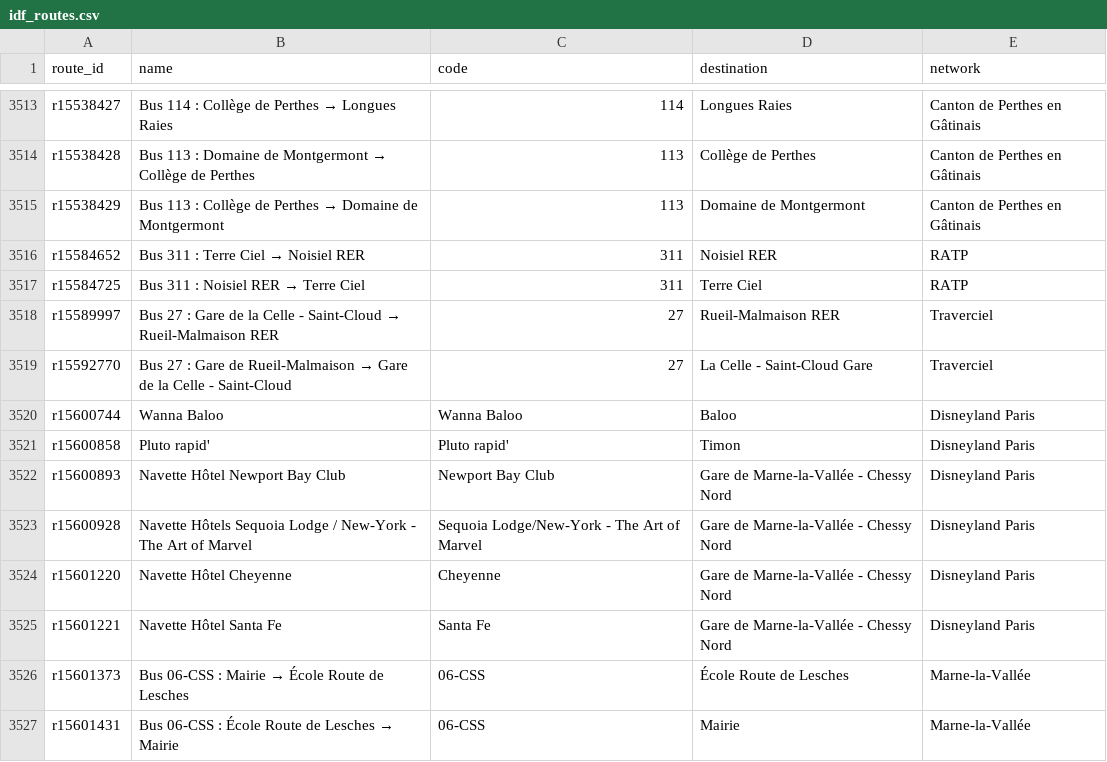
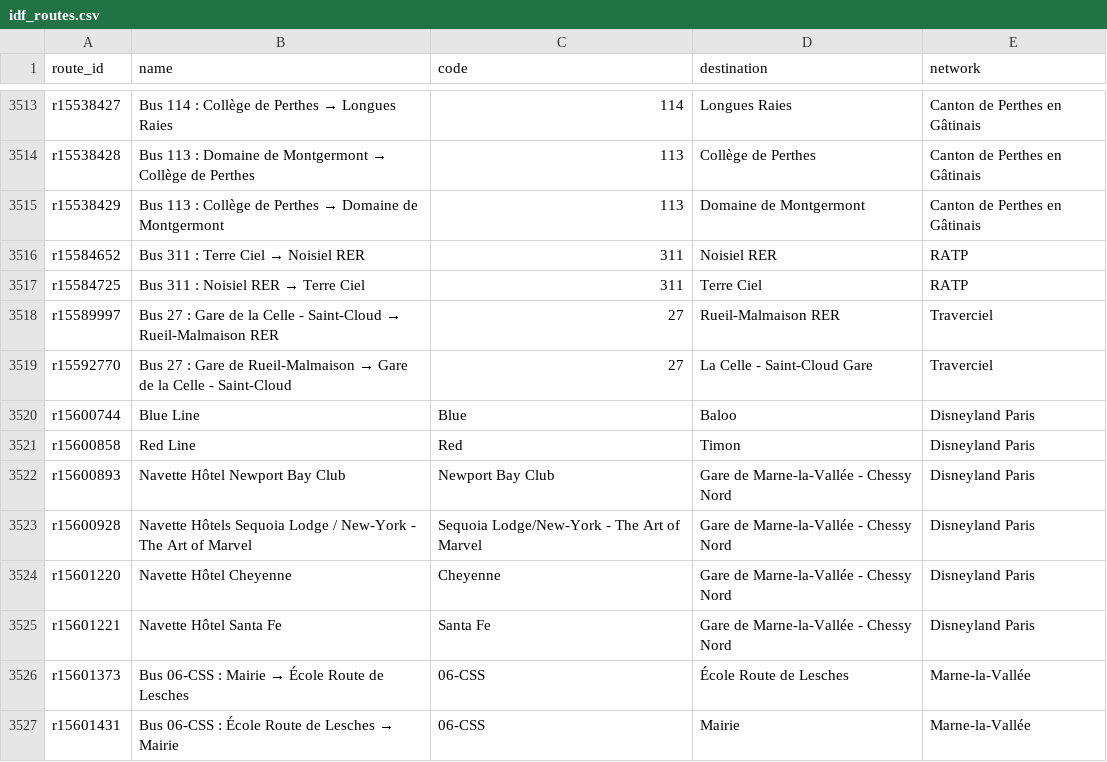
Before and after one commit to Jungle-Bus/ref-fr-STIF, a CSV file: data/idf_routes.csv, drawn as a sheet; only a part is shown, gaps mark what is left out.

```diff
--- a/data/idf_routes.csv
+++ b/data/idf_routes.csv
@@ -3519,4 +3519,4 @@ r15589997,Bus 27 : Gare de la Celle - Saint-Cloud → Rueil-Malmaison RER,27,Rue
 r15592770,Bus 27 : Gare de Rueil-Malmaison → Gare de la Celle - Saint-Cloud,27,La Celle - Saint-Cloud Gare,Traverciel
-r15600744,Wanna Baloo,Wanna Baloo,Baloo,Disneyland Paris
-r15600858,Pluto rapid',Pluto rapid',Timon,Disneyland Paris
+r15600744,Blue Line,Blue,Baloo,Disneyland Paris
+r15600858,Red Line,Red,Timon,Disneyland Paris
 r15600893,Navette Hôtel Newport Bay Club,Newport Bay Club,Gare de Marne-la-Vallée - Chessy Nord,Disneyland Paris
```
Also changed, not shown: data/opendata_lignes.csv, data/opendata_lines_with_osm_id.csv, 5 other files.
